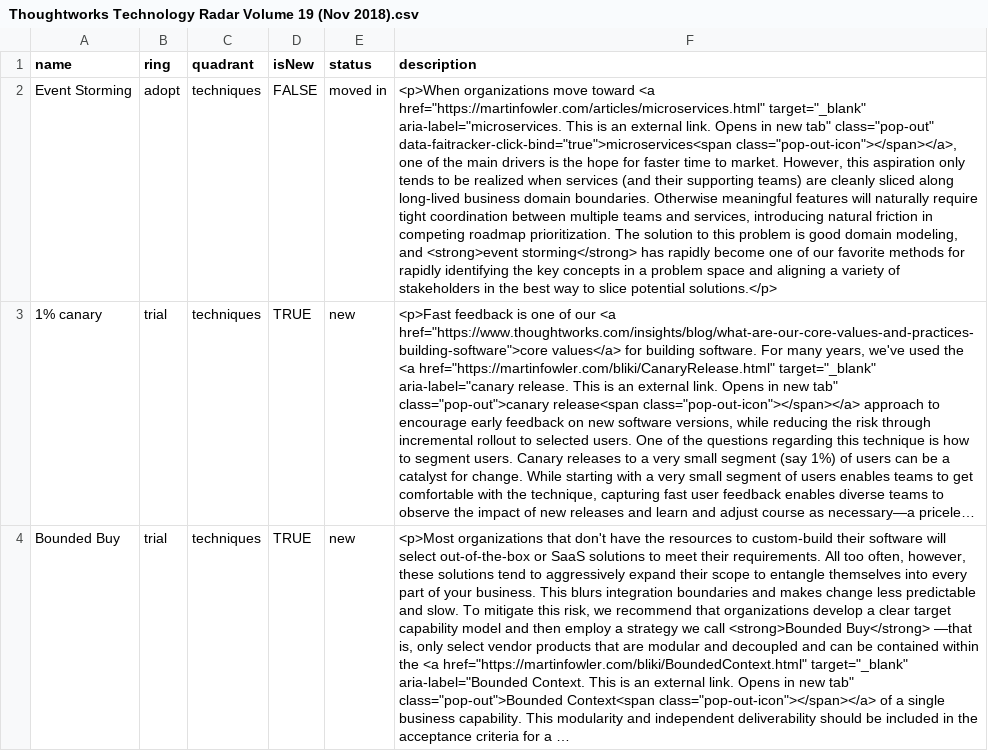
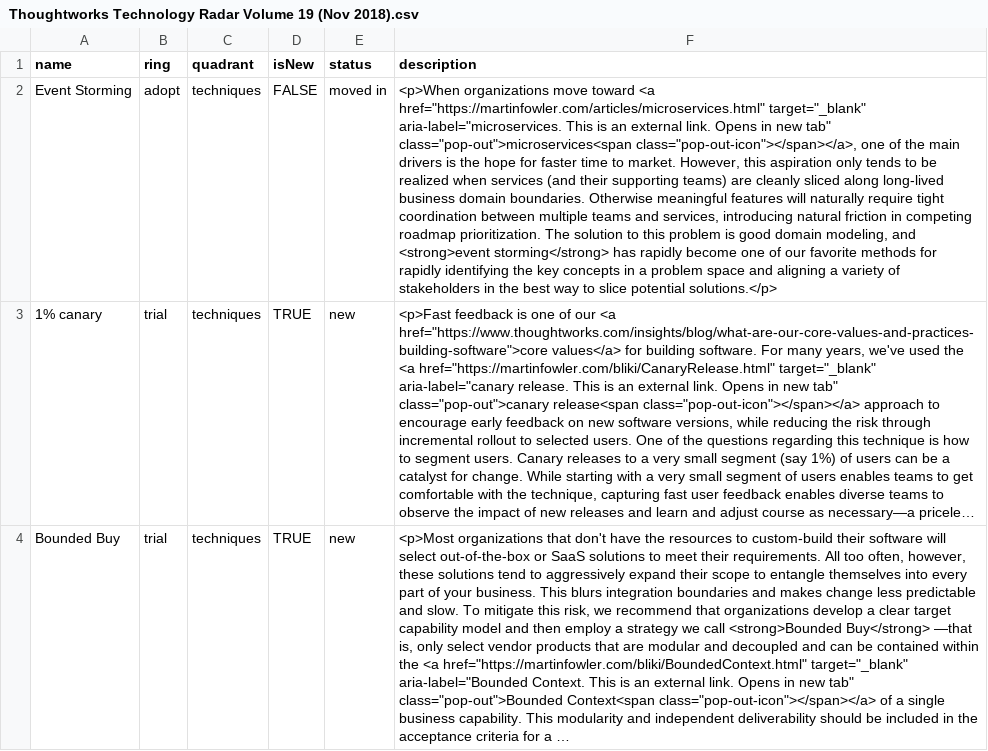
Before and after one commit to setchy/thoughtworks-tech-radar-volumes, a CSV file: volumes/csv/Thoughtworks Technology Radar Volume 19 (Nov 2018).csv, drawn as a sheet; only a part is shown; long unchanged cells end in …; the diff names each change by its address in the sheet, - before the commit and + after, or states it on an @@ line.

```diff
--- a/volumes/csv/Thoughtworks Technology Radar Volume 19 (Nov 2018).csv
+++ b/volumes/csv/Thoughtworks Technology Radar Volume 19 (Nov 2018).csv
-F2 (description): …new tab" class="pop-out" data-faitracker-click-bind="true">microservices<span class="pop-out-icon"></span></a>, one…
+F2 (description): …new tab" class="pop-out">microservices<span class="pop-out-icon"></span></a>, one…
```
Also changed, not shown: volumes/csv/Thoughtworks Technology Radar Volume 13 (Nov 2015).csv, volumes/csv/Thoughtworks Technology Radar Volume 14 (Apr 2016).csv, 10 other files.
